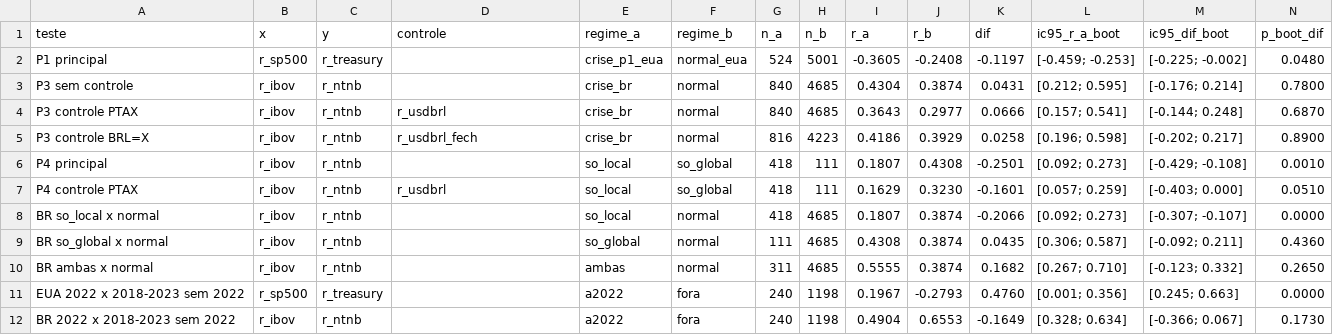
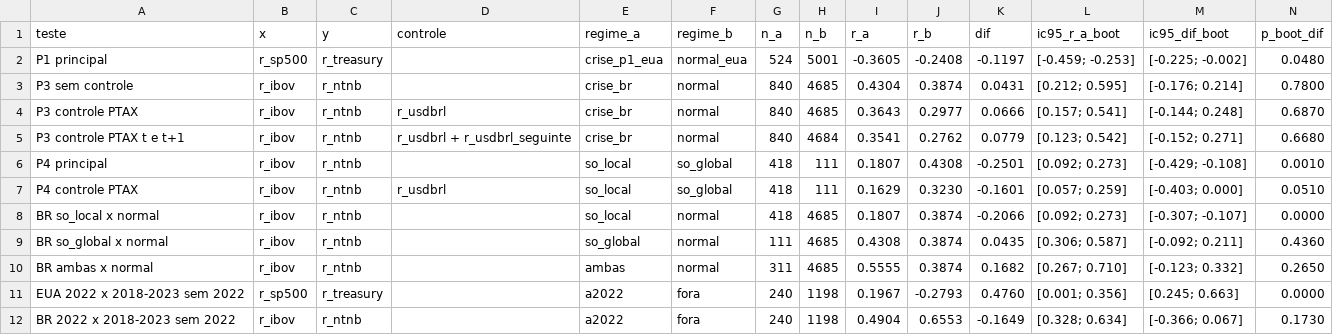
Before and after one commit to marinaladeira/artigo-flight-to-safety-eua-brasil, a CSV file: resultados/testes_proposicoes.csv, drawn as a sheet; only a part is shown; removed rows and columns are numbered as before the commit, all else as after; rows hold the shown columns only; the diff names each change by its address in the sheet, - before the commit and + after, or states it on an @@ line.

```diff
--- a/resultados/testes_proposicoes.csv
+++ b/resultados/testes_proposicoes.csv
-row 5: P3 controle BRL=X | r_ibov | r_ntnb | r_usdbrl_fech | crise_br | normal | 816 | 4223 | 0.4186 | 0.3929 | 0.0258 | [0.196; 0.598] | [-0.202; 0.217] | 0.8900
+row 5: P3 controle PTAX t e t+1 | r_ibov | r_ntnb | r_usdbrl + r_usdbrl_seguinte | crise_br | normal | 840 | 4684 | 0.3541 | 0.2762 | 0.0779 | [0.123; 0.542] | [-0.152; 0.271] | 0.6680
```
Also changed, not shown: 4 other files.
